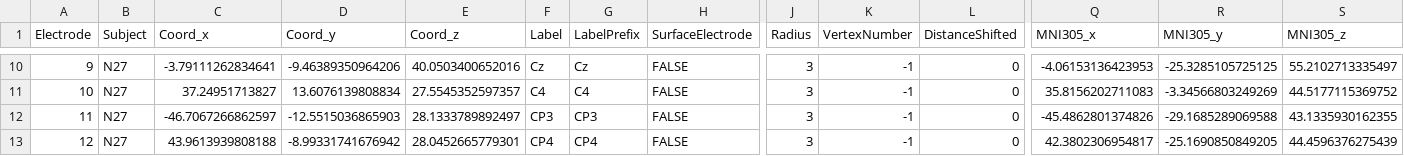
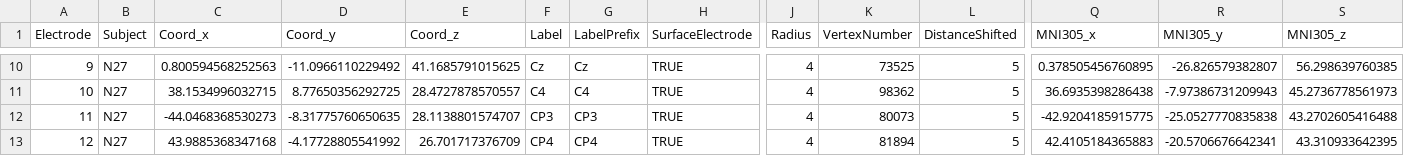
Before and after one commit to iahmadhassan/SeeTheB, a CSV file: sapiens-eeg-viewer/data/electrodes.csv, drawn as a sheet; only a part is shown, gaps mark what is left out; the diff covers the shown part only; the diff names each change by its address in the sheet, - before the commit and + after, or states it on an @@ line.

```diff
--- a/sapiens-eeg-viewer/data/electrodes.csv
+++ b/sapiens-eeg-viewer/data/electrodes.csv
-C10 (Coord_x): -3.79111262834641
+C10 (Coord_x): 0.800594568252563
-D10 (Coord_y): -9.46389350964206
+D10 (Coord_y): -11.0966110229492
-E10 (Coord_z): 40.0503400652016
+E10 (Coord_z): 41.1685791015625
-H10:H13 (SurfaceElectrode): FALSE
+H10:H13 (SurfaceElectrode): TRUE
-J10:J13 (Radius): 3
+J10:J13 (Radius): 4
-K10 (VertexNumber): -1
+K10 (VertexNumber): 73525
-L10:L13 (DistanceShifted): 0
+L10:L13 (DistanceShifted): 5
-Q10 (MNI305_x): -4.06153136423953
+Q10 (MNI305_x): 0.378505456760895
-R10 (MNI305_y): -25.3285105725125
+R10 (MNI305_y): -26.826579382807
-S10 (MNI305_z): 55.2102713335497
+S10 (MNI305_z): 56.298639760385
-C11 (Coord_x): 37.24951713827
+C11 (Coord_x): 38.1534996032715
-D11 (Coord_y): 13.6076139808834
+D11 (Coord_y): 8.77650356292725
-E11 (Coord_z): 27.5545352597357
+E11 (Coord_z): 28.4727878570557
-K11 (VertexNumber): -1
+K11 (VertexNumber): 98362
-Q11 (MNI305_x): 35.8156202711083
+Q11 (MNI305_x): 36.6935398286438
-R11 (MNI305_y): -3.34566803249269
+R11 (MNI305_y): -7.97386731209943
-S11 (MNI305_z): 44.5177115369752
+S11 (MNI305_z): 45.2736778561973
-C12 (Coord_x): -46.7067266862597
+C12 (Coord_x): -44.0468368530273
-D12 (Coord_y): -12.5515036865903
+D12 (Coord_y): -8.31775760650635
-E12 (Coord_z): 28.1333789892497
+E12 (Coord_z): 28.1138801574707
-K12 (VertexNumber): -1
+K12 (VertexNumber): 80073
-Q12 (MNI305_x): -45.4862801374826
+Q12 (MNI305_x): -42.9204185915775
-R12 (MNI305_y): -29.1685289069588
+R12 (MNI305_y): -25.0527770835838
-S12 (MNI305_z): 43.1335930162355
+S12 (MNI305_z): 43.2702605416488
-C13 (Coord_x): 43.9613939808188
+C13 (Coord_x): 43.9885368347168
-D13 (Coord_y): -8.99331741676942
+D13 (Coord_y): -4.17728805541992
-E13 (Coord_z): 28.0452665779301
+E13 (Coord_z): 26.701717376709
-K13 (VertexNumber): -1
+K13 (VertexNumber): 81894
-Q13 (MNI305_x): 42.3802306954817
+Q13 (MNI305_x): 42.4105184365883
-R13 (MNI305_y): -25.1690850849205
+R13 (MNI305_y): -20.5706676642341
-S13 (MNI305_z): 44.4596376275439
+S13 (MNI305_z): 43.310933642395
```
Also changed, not shown: 110 edited cells elsewhere in this file, sapiens-eeg-viewer/data/values.csv, 24 other files.
